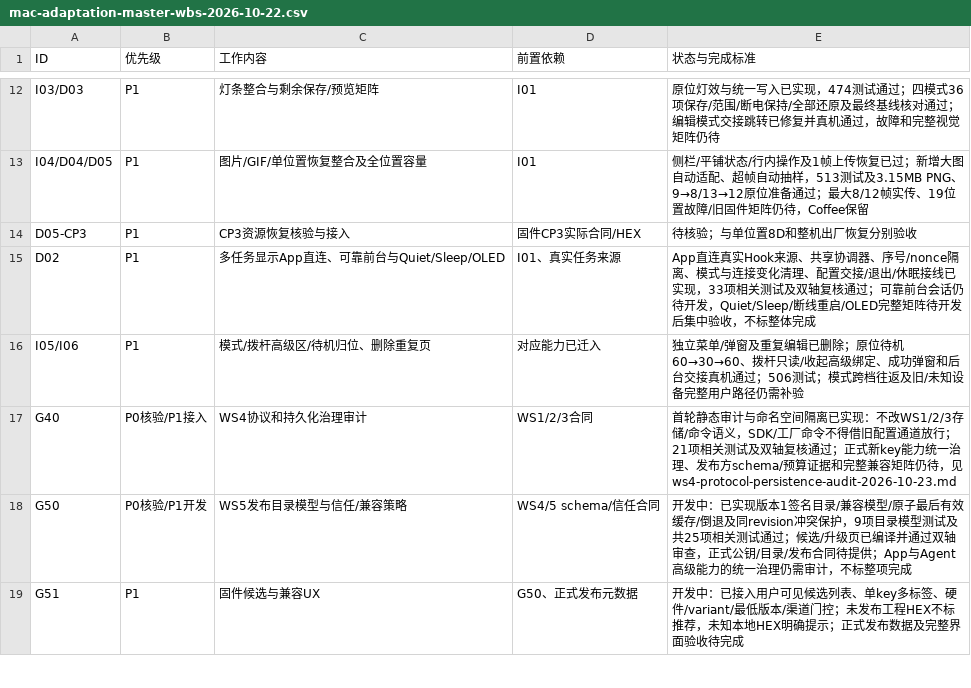
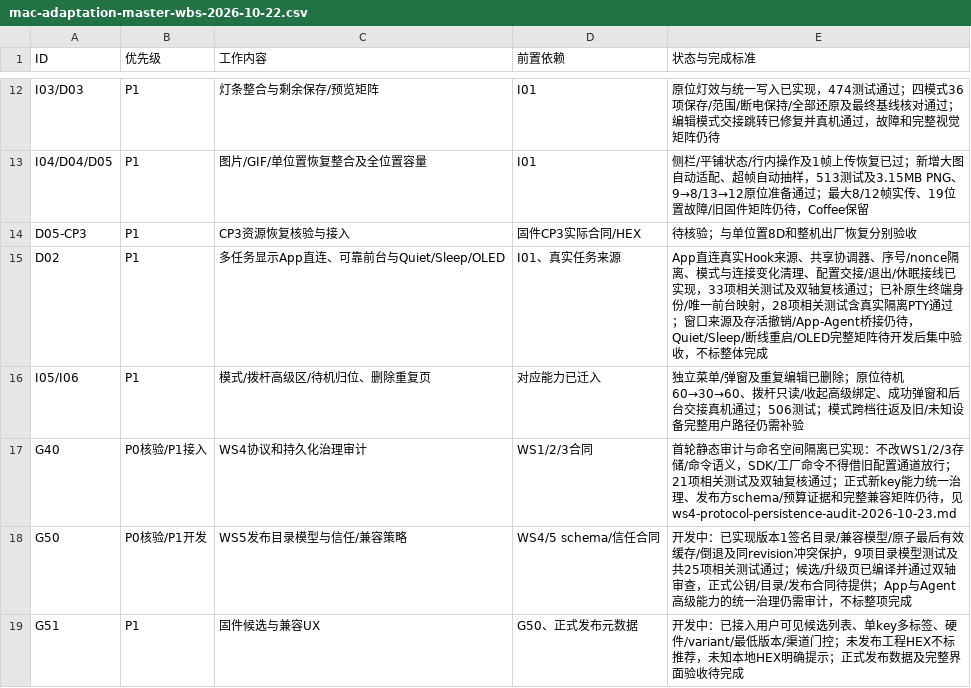
Before and after one commit to AhakeyAI/desktop, a CSV file: docs/ahastudio/mac-adaptation-master-wbs-2026-10-22.csv, drawn as a sheet; only a part is shown, gaps mark what is left out.

```diff
--- a/docs/ahastudio/mac-adaptation-master-wbs-2026-10-22.csv
+++ b/docs/ahastudio/mac-adaptation-master-wbs-2026-10-22.csv
@@ -14,3 +14,3 @@ I04/D04/D05,P1,图片/GIF/单位置恢复整合及全位置容量,I01,侧栏/平
 D05-CP3,P1,CP3资源恢复核验与接入,固件CP3实际合同/HEX,待核验；与单位置8D和整机出厂恢复分别验收
-D02,P1,多任务显示App直连、可靠前台与Quiet/Sleep/OLED,I01、真实任务来源,App直连真实Hook来源、共享协调器、序号/nonce隔离、模式与连接变化清理、配置交接/退出/休眠接线已实现，33项相关测试及双轴复核通过；可靠前台会话仍待开发，Quiet/Sleep/断线重启/OLED完整矩阵待开发后集中验收，不标整体完成
+D02,P1,多任务显示App直连、可靠前台与Quiet/Sleep/OLED,I01、真实任务来源,App直连真实Hook来源、共享协调器、序号/nonce隔离、模式与连接变化清理、配置交接/退出/休眠接线已实现，33项相关测试及双轴复核通过；已补原生终端身份/唯一前台映射，28项相关测试含真实隔离PTY通过；窗口来源及存活撤销/App-Agent桥接仍待，Quiet/Sleep/断线重启/OLED完整矩阵待开发后集中验收，不标整体完成
 I05/I06,P1,模式/拨杆高级区/待机归位、删除重复页,对应能力已迁入,独立菜单/弹窗及重复编辑已删除；原位待机60→30→60、拨杆只读/收起高级绑定、成功弹窗和后台交接真机通过；506测试；模式跨档往返及旧/未知设备完整用户路径仍需补验
```
Also changed, not shown: 9 other files.
